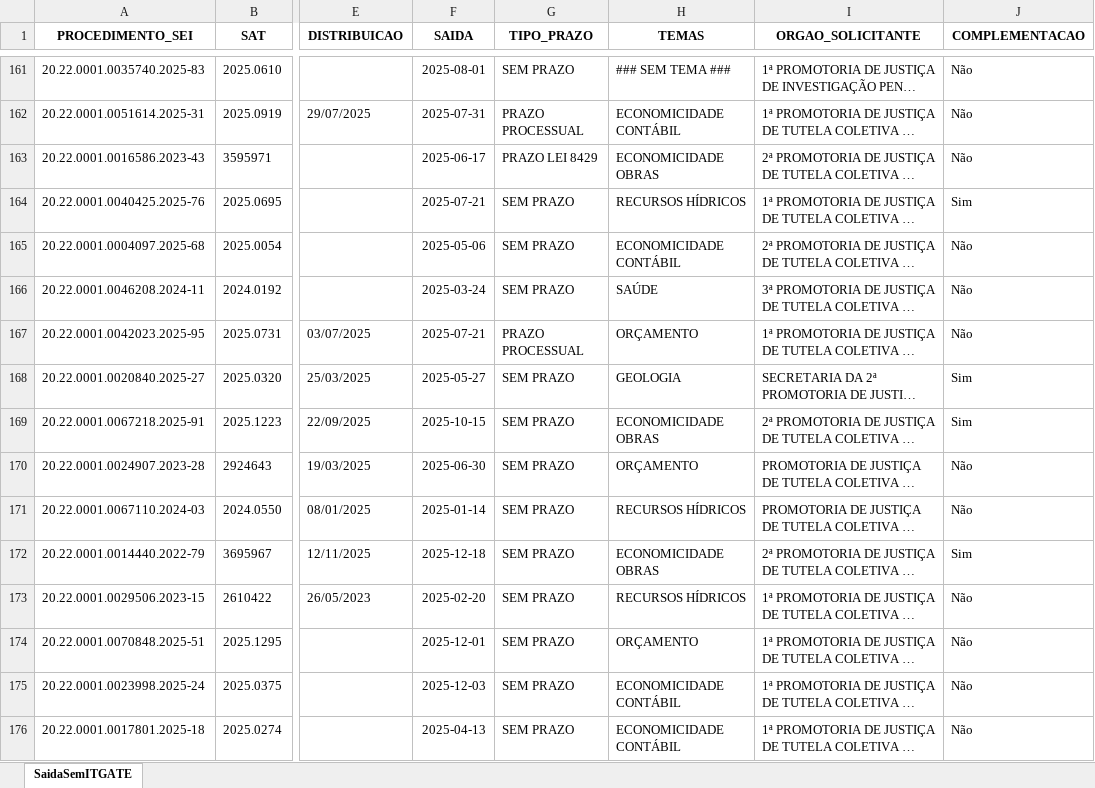
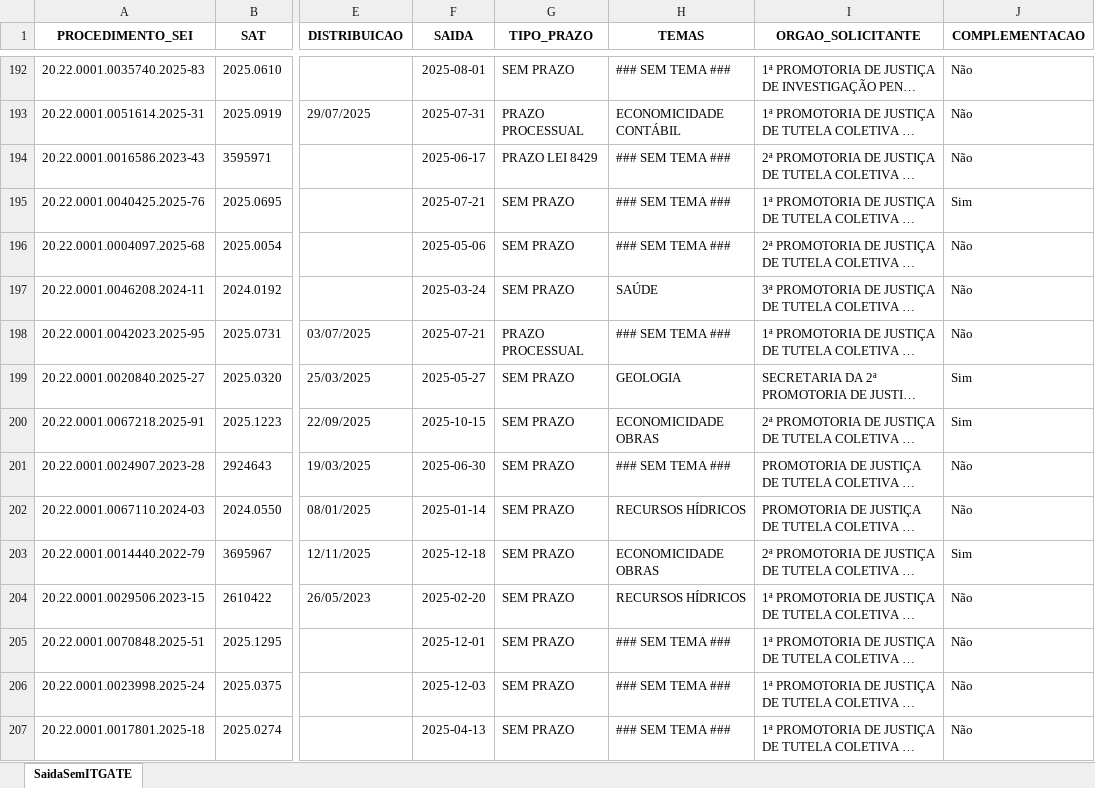
Before and after one commit to pedropaixaomprj/backlog-GATE, an Excel workbook: SaidaSemITGATEAutoCompleto.xlsx, sheet SaidaSemITGATE, drawn as a sheet; only a part is shown, gaps mark what is left out; long unchanged cells end in …; values as stored, in another font and other column widths than the file's, no borders; addresses are those after the commit; the diff covers the shown part only; the diff names each change by its address in the sheet, - before the commit and + after, or states it on an @@ line.

Commit message:
Add backlog, prod, and saida_sem_it - 2026-03-13 12:30:04

```diff
--- a/SaidaSemITGATEAutoCompleto.xlsx (sheet SaidaSemITGATE)
+++ b/SaidaSemITGATEAutoCompleto.xlsx (sheet SaidaSemITGATE)
-H194 (TEMAS): ECONOMICIDADE OBRAS
+H194 (TEMAS): ### SEM TEMA ###
-H195 (TEMAS): RECURSOS HÍDRICOS
+H195 (TEMAS): ### SEM TEMA ###
-H196 (TEMAS): ECONOMICIDADE CONTÁBIL
+H196 (TEMAS): ### SEM TEMA ###
-H198 (TEMAS): ORÇAMENTO
+H198 (TEMAS): ### SEM TEMA ###
-H201 (TEMAS): ORÇAMENTO
+H201 (TEMAS): ### SEM TEMA ###
-H205 (TEMAS): ORÇAMENTO
+H205 (TEMAS): ### SEM TEMA ###
-H206:H207 (TEMAS): ECONOMICIDADE CONTÁBIL
+H206:H207 (TEMAS): ### SEM TEMA ###
```
Also changed, not shown: 19 added rows, 19 removed rows, 12 moved rows and 345 edited cells elsewhere in this sheet, BacklogGATEAutoCompleto.xlsx, 1 other file.
